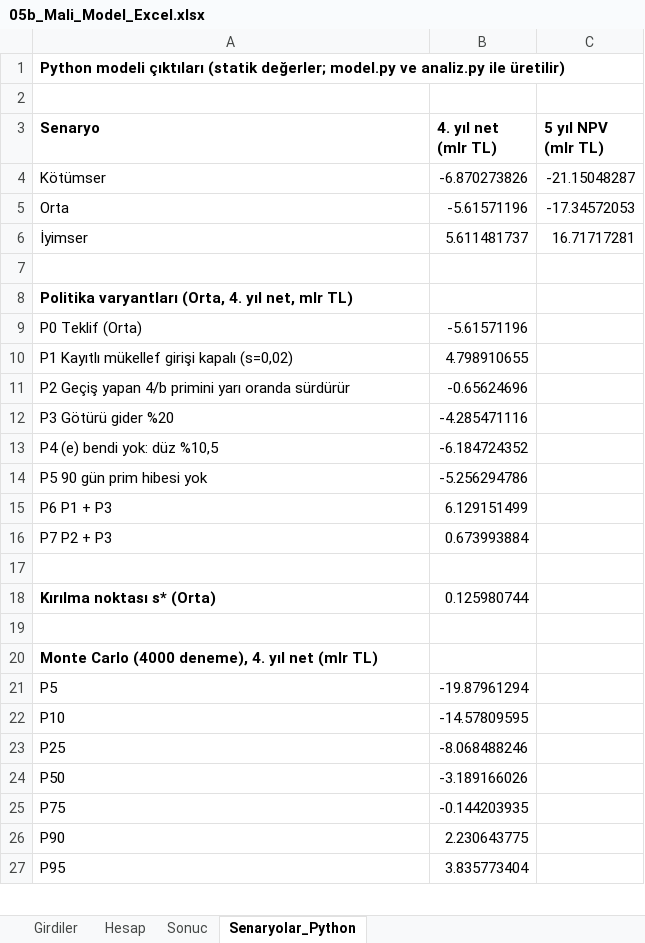
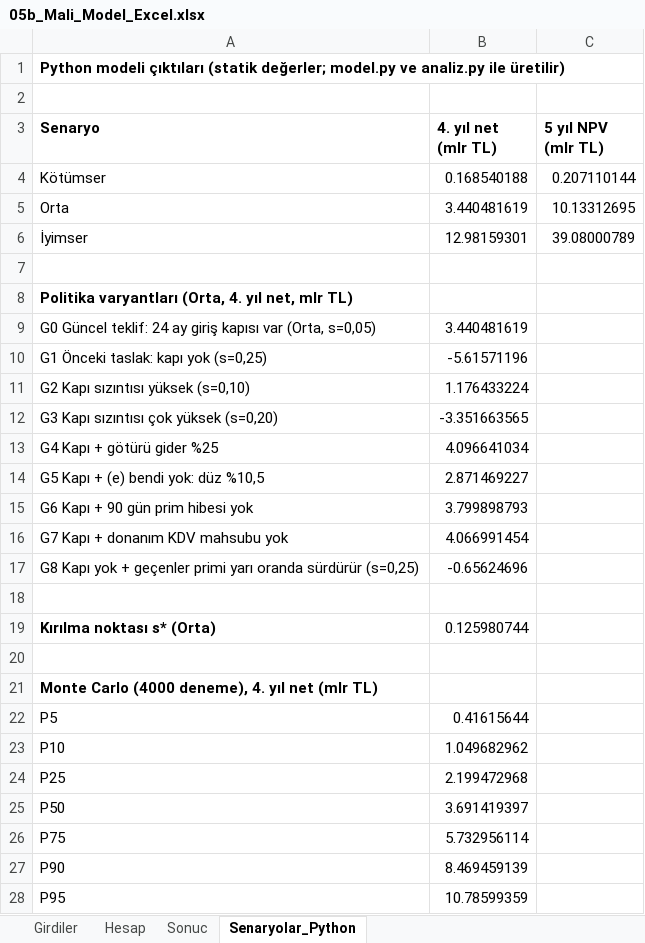
Before and after one commit to yabadabadu1234/Mucit-ai, an Excel workbook: kanun/EKLER_PDF/05b_Mali_Model_Excel.xlsx, sheet Senaryolar_Python, drawn as a sheet; only a part is shown; values as stored, in another font and other column widths than the file's, no borders; removed rows and columns are numbered as before the commit, all else as after; the diff covers the shown part only; the diff names each change by its address in the sheet, - before the commit and + after, or states it on an @@ line.

```diff
--- a/kanun/EKLER_PDF/05b_Mali_Model_Excel.xlsx (sheet Senaryolar_Python)
+++ b/kanun/EKLER_PDF/05b_Mali_Model_Excel.xlsx (sheet Senaryolar_Python)
-B4 (4. yıl net (mlr TL)): -6.870273826
+B4 (4. yıl net (mlr TL)): 0.168540188
-C4 (5 yıl NPV (mlr TL)): -21.15048287
+C4 (5 yıl NPV (mlr TL)): 0.207110144
-B5 (4. yıl net (mlr TL)): -5.61571196
+B5 (4. yıl net (mlr TL)): 3.440481619
-C5 (5 yıl NPV (mlr TL)): -17.34572053
+C5 (5 yıl NPV (mlr TL)): 10.13312695
-B6 (4. yıl net (mlr TL)): 5.611481737
+B6 (4. yıl net (mlr TL)): 12.98159301
-C6 (5 yıl NPV (mlr TL)): 16.71717281
+C6 (5 yıl NPV (mlr TL)): 39.08000789
+row 9: G0 Güncel teklif: 24 ay giriş kapısı var (Orta, s=0,05) | 3.440481619
-A10 (Senaryo): P0 Teklif (Orta)
+A10 (Senaryo): G1 Önceki taslak: kapı yok (s=0,25)
-row 10: P1 Kayıtlı mükellef girişi kapalı (s=0,02) | 4.798910655
+row 11: G2 Kapı sızıntısı yüksek (s=0,10) | 1.176433224
+row 12: G3 Kapı sızıntısı çok yüksek (s=0,20) | -3.351663565
+row 13: G4 Kapı + götürü gider %25 | 4.096641034
+row 14: G5 Kapı + (e) bendi yok: düz %10,5 | 2.871469227
+row 15: G6 Kapı + 90 gün prim hibesi yok | 3.799898793
+row 16: G7 Kapı + donanım KDV mahsubu yok | 4.066991454
-A17 (Senaryo): P2 Geçiş yapan 4/b primini yarı oranda sürdürür
+A17 (Senaryo): G8 Kapı yok + geçenler primi yarı oranda sürdürür (s=0,25)
-row 12: P3 Götürü gider %20 | -4.285471116
-row 13: P4 (e) bendi yok: düz %10,5 | -6.184724352
-row 14: P5 90 gün prim hibesi yok | -5.256294786
-row 15: P6 P1 + P3 | 6.129151499
-row 16: P7 P2 + P3 | 0.673993884
-B22 (4. yıl net (mlr TL)): -19.87961294
+B22 (4. yıl net (mlr TL)): 0.41615644
-B23 (4. yıl net (mlr TL)): -14.57809595
+B23 (4. yıl net (mlr TL)): 1.049682962
-B24 (4. yıl net (mlr TL)): -8.068488246
+B24 (4. yıl net (mlr TL)): 2.199472968
-B25 (4. yıl net (mlr TL)): -3.189166026
+B25 (4. yıl net (mlr TL)): 3.691419397
-B26 (4. yıl net (mlr TL)): -0.144203935
+B26 (4. yıl net (mlr TL)): 5.732956114
-B27 (4. yıl net (mlr TL)): 2.230643775
+B27 (4. yıl net (mlr TL)): 8.469459139
-B28 (4. yıl net (mlr TL)): 3.835773404
+B28 (4. yıl net (mlr TL)): 10.78599359
```
Also changed, not shown: 3 added rows, 3 removed rows and 7 edited cells elsewhere in this sheet, sheet Girdiler, kanun/MALI_MODEL/MIKRO_MUKELLEF_MALI_MODEL.xlsx, 33 other files.
